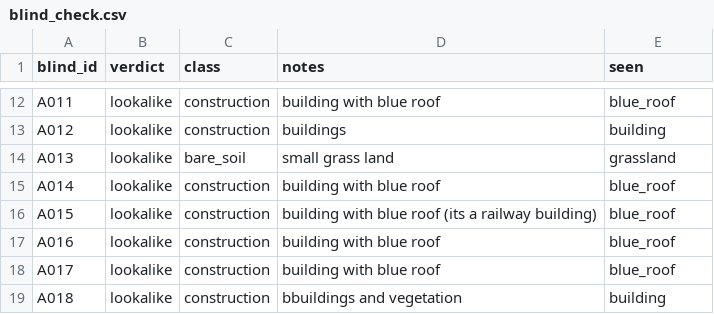
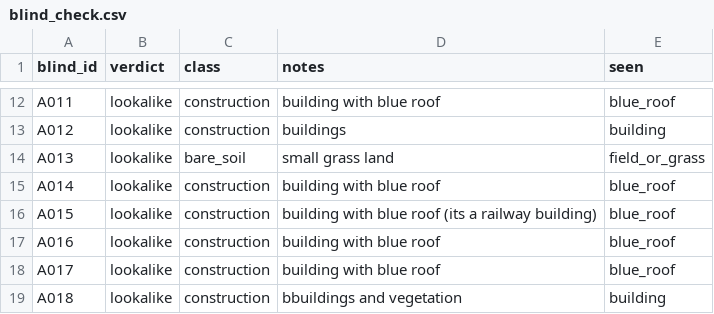
Before and after one commit to wre9-tesh/ML_Landfill_Detection, a CSV file: data/gujarat_results/blind_check.csv, drawn as a sheet; only a part is shown, gaps mark what is left out; the diff covers the shown part only.

```diff
--- a/data/gujarat_results/blind_check.csv
+++ b/data/gujarat_results/blind_check.csv
@@ -13,3 +13,3 @@ A011,lookalike,construction,building with blue roof,blue_roof
 A012,lookalike,construction,buildings,building
-A013,lookalike,bare_soil,small grass land,grassland
+A013,lookalike,bare_soil,small grass land,field_or_grass
 A014,lookalike,construction,building with blue roof,blue_roof
```
Also changed, not shown: 25 added rows elsewhere in this file, data/analysis/split_ablation.csv, 10 other files.
